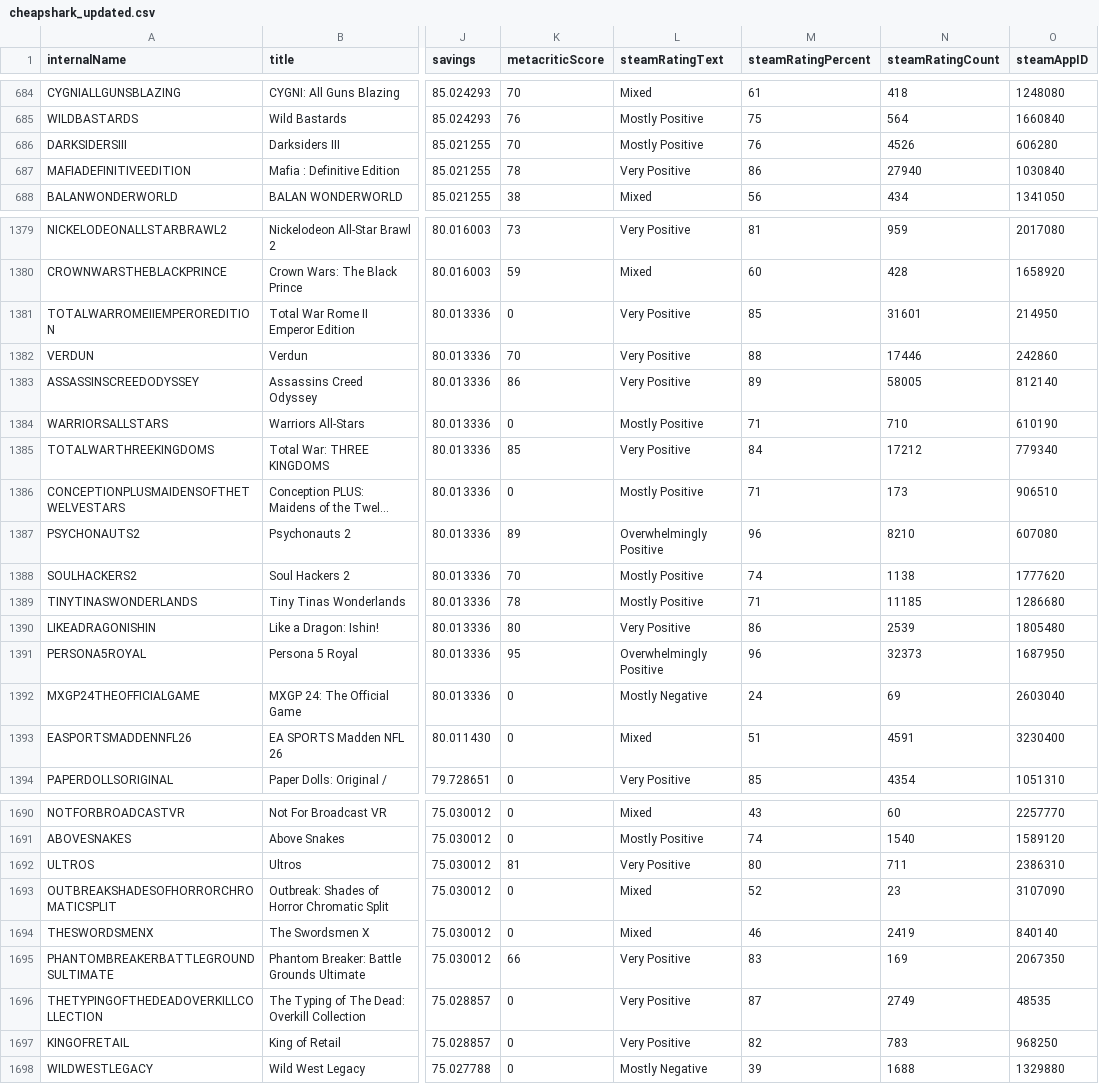
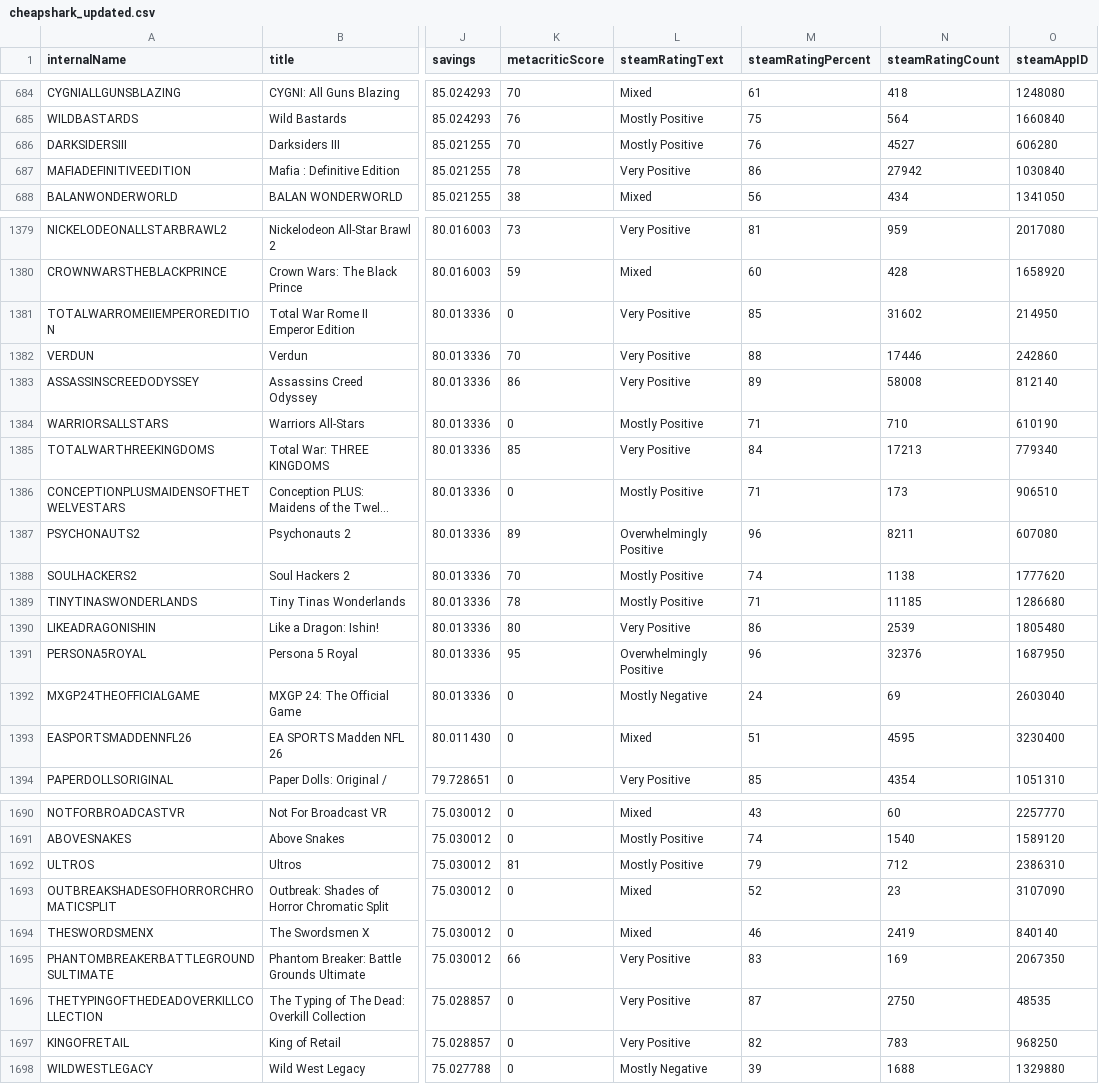
Before and after one commit to haiyib/steam-games, a CSV file: cheapshark_updated.csv, drawn as a sheet; only a part is shown, gaps mark what is left out; long unchanged cells end in …; the diff covers the shown part only; the diff names each change by its address in the sheet, - before the commit and + after, or states it on an @@ line.

```diff
--- a/cheapshark_updated.csv
+++ b/cheapshark_updated.csv
-N686 (steamRatingCount): 4526
+N686 (steamRatingCount): 4527
-N687 (steamRatingCount): 27940
+N687 (steamRatingCount): 27942
-N1381 (steamRatingCount): 31601
+N1381 (steamRatingCount): 31602
-N1383 (steamRatingCount): 58005
+N1383 (steamRatingCount): 58008
-N1385 (steamRatingCount): 17212
+N1385 (steamRatingCount): 17213
-N1387 (steamRatingCount): 8210
+N1387 (steamRatingCount): 8211
-N1391 (steamRatingCount): 32373
+N1391 (steamRatingCount): 32376
-N1393 (steamRatingCount): 4591
+N1393 (steamRatingCount): 4595
-L1692 (steamRatingText): Very Positive
+L1692 (steamRatingText): Mostly Positive
-M1692 (steamRatingPercent): 80
+M1692 (steamRatingPercent): 79
-N1692 (steamRatingCount): 711
+N1692 (steamRatingCount): 712
-N1696 (steamRatingCount): 2749
+N1696 (steamRatingCount): 2750
```
Also changed, not shown: 85 edited cells elsewhere in this file, steam_deals_top20_rangeplot.csv, 1 other file.
